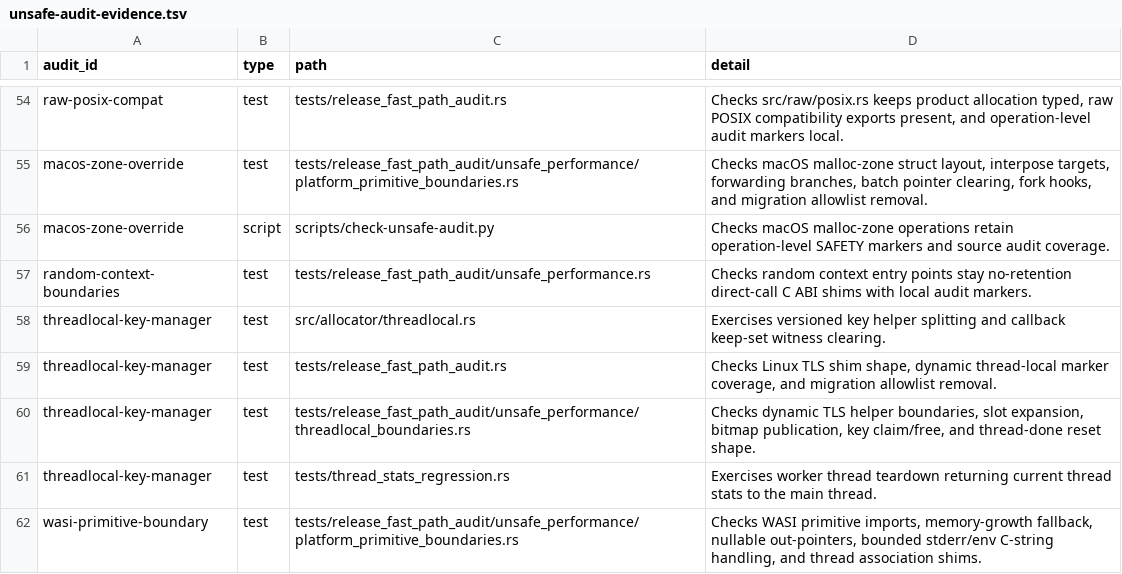
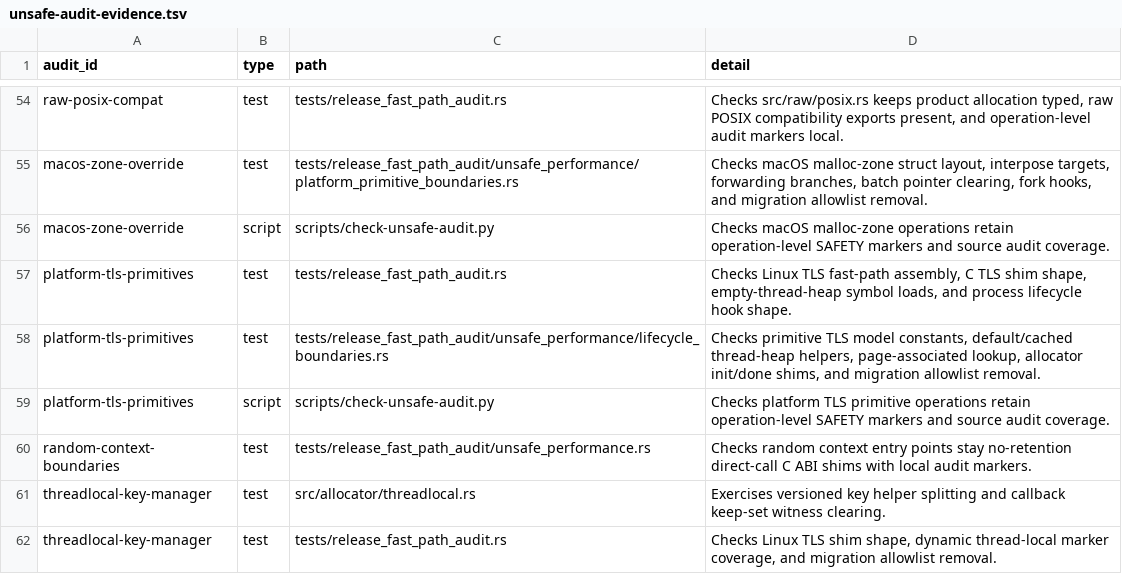
Before and after one commit to whb07/rimalloc, a TSV file: docs/unsafe-audit-evidence.tsv, drawn as a sheet; only a part is shown, gaps mark what is left out; the shorter side is filled out with more unchanged rows; the diff names each change by its address in the sheet, - before the commit and + after, or states it on an @@ line.

Commit message:
Migrate platform TLS audit

```diff
--- a/docs/unsafe-audit-evidence.tsv
+++ b/docs/unsafe-audit-evidence.tsv
+row 57: platform-tls-primitives | test | tests/release_fast_path_audit.rs | Checks Linux TLS fast-path assembly, C TLS shim shape, empty-thread-heap symbol loads, and process lifecycle hook shape.
+row 58: platform-tls-primitives | test | tests/release_fast_path_audit/unsafe_performance/lifecycle_boundaries.rs | Checks primitive TLS model constants, default/cached thread-heap helpers, page-associated lookup, allocator init/done shims, and migration allowlist removal.
+row 59: platform-tls-primitives | script | scripts/check-unsafe-audit.py | Checks platform TLS primitive operations retain operation-level SAFETY markers and source audit coverage.
```
Also changed, not shown: docs/unsafe-migration-allowlist.tsv, 7 other files.
